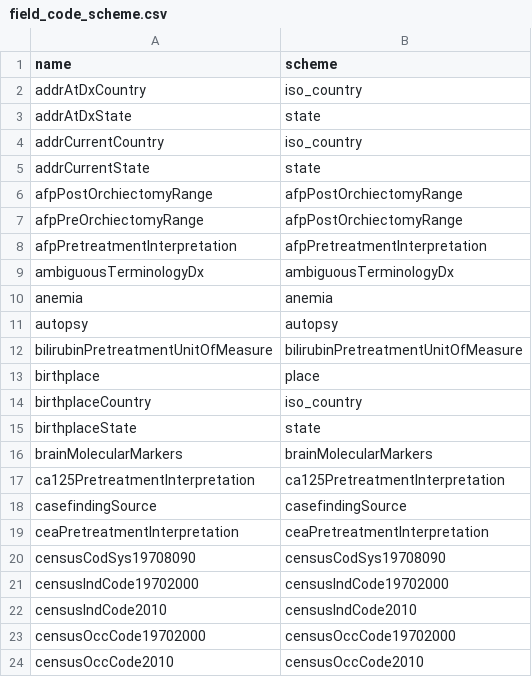
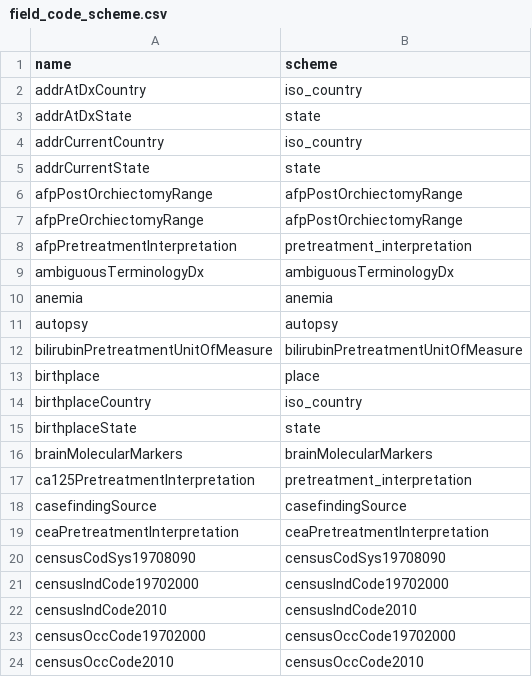
Before and after one commit to WerthPADOH/naaccr, a CSV file: data-raw/field_code_scheme.csv, drawn as a sheet; only a part is shown.

Commit message:
Combined redundant pretreatment codes

```diff
--- a/data-raw/field_code_scheme.csv
+++ b/data-raw/field_code_scheme.csv
@@ -7,3 +7,3 @@ afpPostOrchiectomyRange,afpPostOrchiectomyRange
 afpPreOrchiectomyRange,afpPostOrchiectomyRange
-afpPretreatmentInterpretation,afpPretreatmentInterpretation
+afpPretreatmentInterpretation,pretreatment_interpretation
 ambiguousTerminologyDx,ambiguousTerminologyDx
@@ -16,3 +16,3 @@ birthplaceState,state
 brainMolecularMarkers,brainMolecularMarkers
-ca125PretreatmentInterpretation,ca125PretreatmentInterpretation
+ca125PretreatmentInterpretation,pretreatment_interpretation
 casefindingSource,casefindingSource
```
Also changed, not shown: 3 other files.
